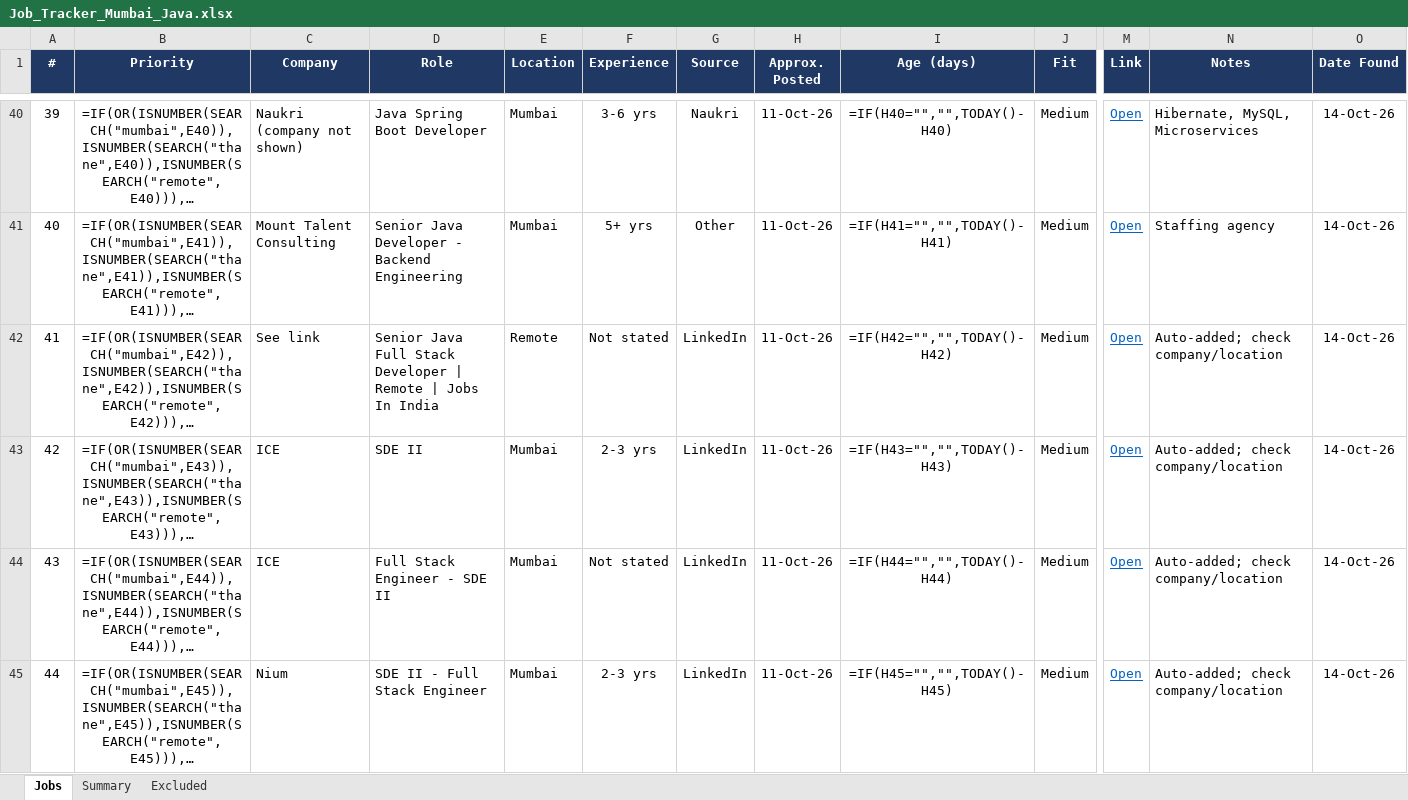
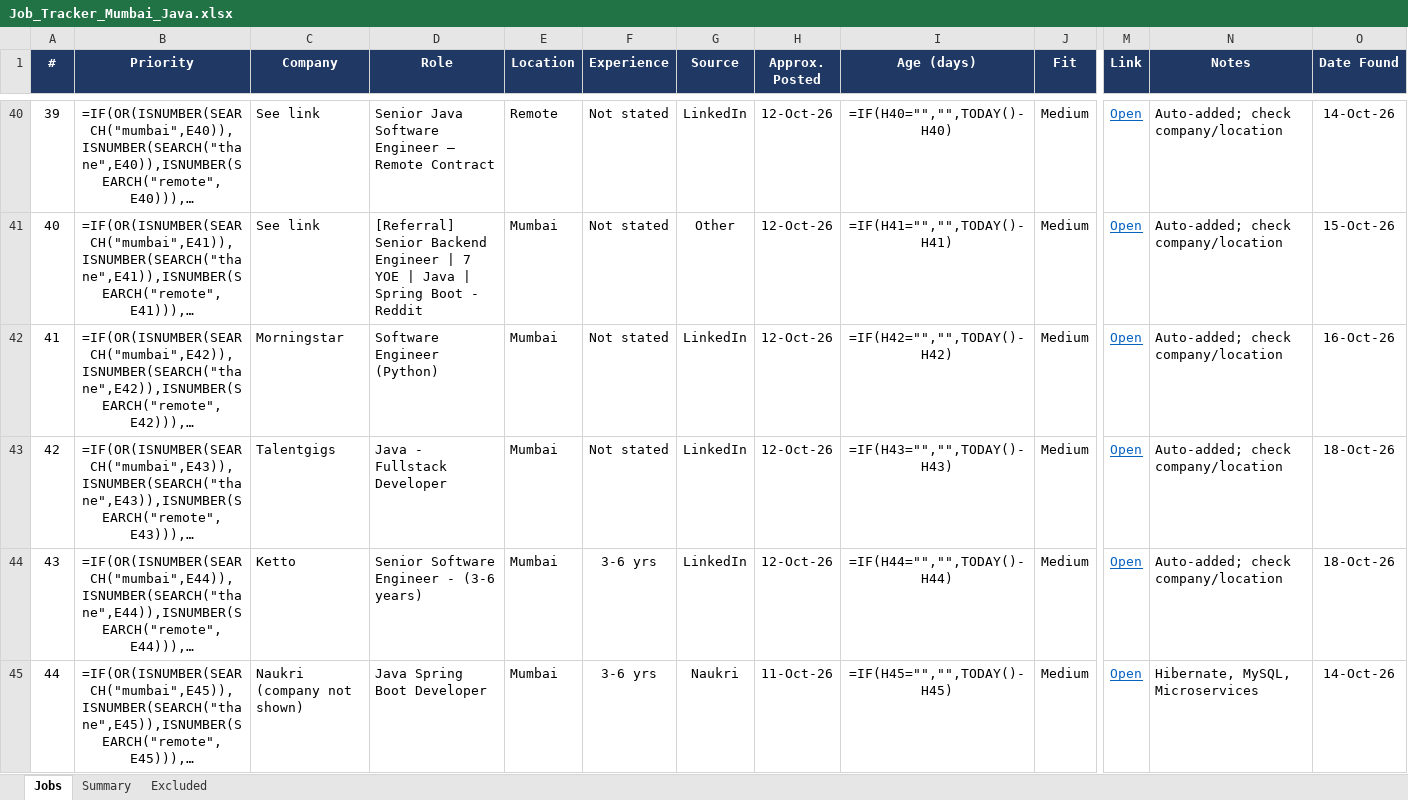
Before and after one commit to Pgv03/job-refresh, an Excel workbook: Job_Tracker_Mumbai_Java.xlsx, sheet Jobs, drawn as a sheet; only a part is shown, gaps mark what is left out; long unchanged cells end in …; values as stored, in another font and other column widths than the file's, no borders; formulas without a stored value are shown as written; conditional formats not drawn; the diff covers the shown part only; the diff names each change by its address in the sheet, - before the commit and + after, or states it on an @@ line.

Commit message:
Job refresh 2026-10-18 04:30 UTC

```diff
--- a/Job_Tracker_Mumbai_Java.xlsx (sheet Jobs)
+++ b/Job_Tracker_Mumbai_Java.xlsx (sheet Jobs)
-C40 (Company): Naukri (company not shown)
+C40 (Company): See link
-D40 (Role): Java Spring Boot Developer
+D40 (Role): Senior Java Software Engineer — Remote Contract
-E40 (Location): Mumbai
+E40 (Location): Remote
-F40 (Experience): 3-6 yrs
+F40 (Experience): Not stated
-G40 (Source): Naukri
+G40 (Source): LinkedIn
-H40:H44 (Approx. Posted): 11-Oct-26
+H40:H44 (Approx. Posted): 12-Oct-26
-N40 (Notes): Hibernate, MySQL, Microservices
+N40 (Notes): Auto-added; check company/location
-C41 (Company): Mount Talent Consulting
+C41 (Company): See link
-D41 (Role): Senior Java Developer - Backend Engineering
+D41 (Role): [Referral] Senior Backend Engineer | 7 YOE | Java | Spring Boot - Reddit
-F41 (Experience): 5+ yrs
+F41 (Experience): Not stated
-N41 (Notes): Staffing agency
+N41 (Notes): Auto-added; check company/location
-O41 (Date Found): 14-Oct-26
+O41 (Date Found): 15-Oct-26
-C42 (Company): See link
+C42 (Company): Morningstar
-D42 (Role): Senior Java Full Stack Developer | Remote | Jobs In India
+D42 (Role): Software Engineer (Python)
-E42 (Location): Remote
+E42 (Location): Mumbai
-O42 (Date Found): 14-Oct-26
+O42 (Date Found): 16-Oct-26
-C43 (Company): ICE
+C43 (Company): Talentgigs
-D43 (Role): SDE II
+D43 (Role): Java - Fullstack Developer
-F43 (Experience): 2-3 yrs
+F43 (Experience): Not stated
-O43:O44 (Date Found): 14-Oct-26
+O43:O44 (Date Found): 18-Oct-26
-C44 (Company): ICE
+C44 (Company): Ketto
-D44 (Role): Full Stack Engineer - SDE II
+D44 (Role): Senior Software Engineer - (3-6 years)
-F44 (Experience): Not stated
+F44 (Experience): 3-6 yrs
-C45 (Company): Nium
+C45 (Company): Naukri (company not shown)
-D45 (Role): SDE II - Full Stack Engineer
+D45 (Role): Java Spring Boot Developer
-F45 (Experience): 2-3 yrs
+F45 (Experience): 3-6 yrs
-G45 (Source): LinkedIn
+G45 (Source): Naukri
-N45 (Notes): Auto-added; check company/location
+N45 (Notes): Hibernate, MySQL, Microservices
```
Also changed, not shown: 16 added rows and 943 edited cells elsewhere in this sheet, sheet Summary.
